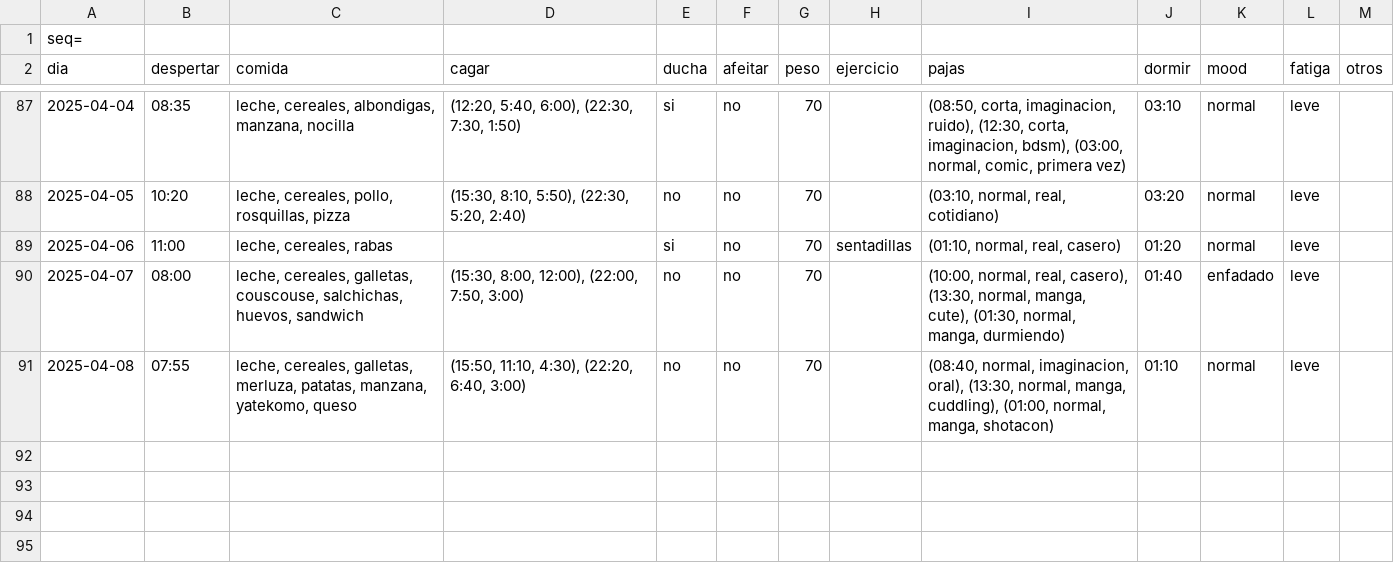
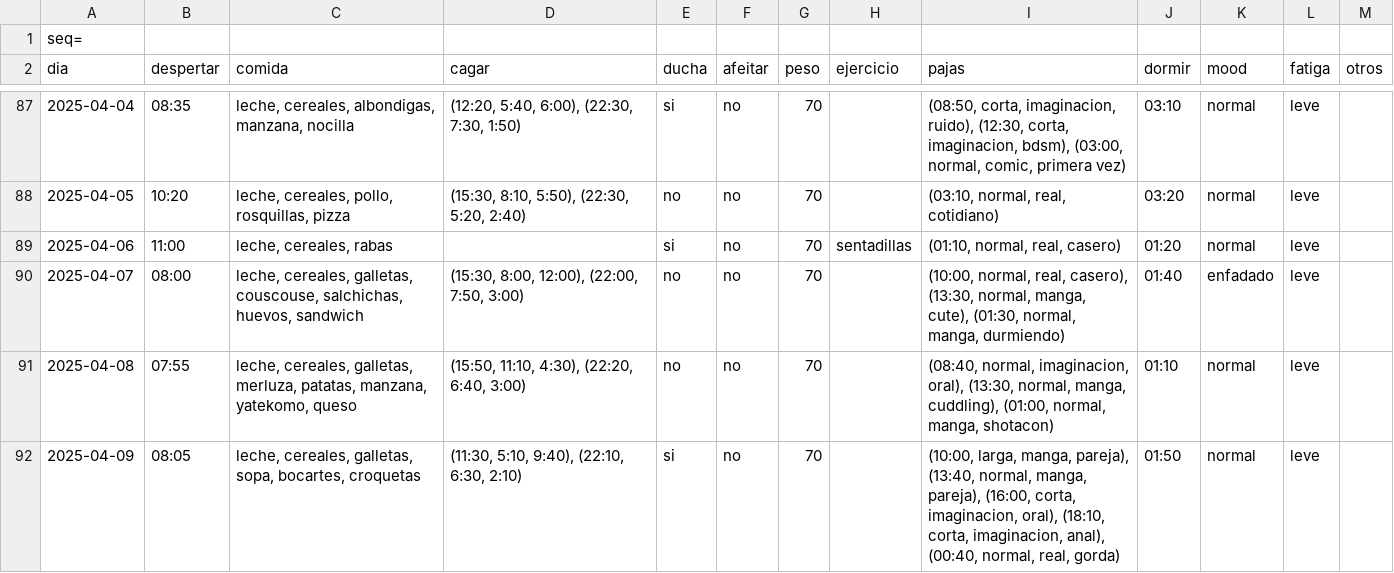
Before and after one commit to megabentilad/Estadisticas, a CSV file: docs/base.csv, drawn as a sheet; only a part is shown, gaps mark what is left out; the diff names each change by its address in the sheet, - before the commit and + after, or states it on an @@ line.

Commit message:
Actualizar reporte diario

```diff
--- a/docs/base.csv
+++ b/docs/base.csv
+row 92: 2025-04-09 | 08:05 | leche, cereales, galletas, sopa, bocartes, croquetas | (11:30, 5:10, 9:40), (22:10, 6:30, 2:10) | si | no | 70 |  | (10:00, larga, manga, pareja), (13:40, normal, manga, pareja), (16:00, corta, imaginacion, oral), (18:10, corta, imaginacion, anal), (00:40, normal, real, gorda) | 01:50 | normal | leve
```
